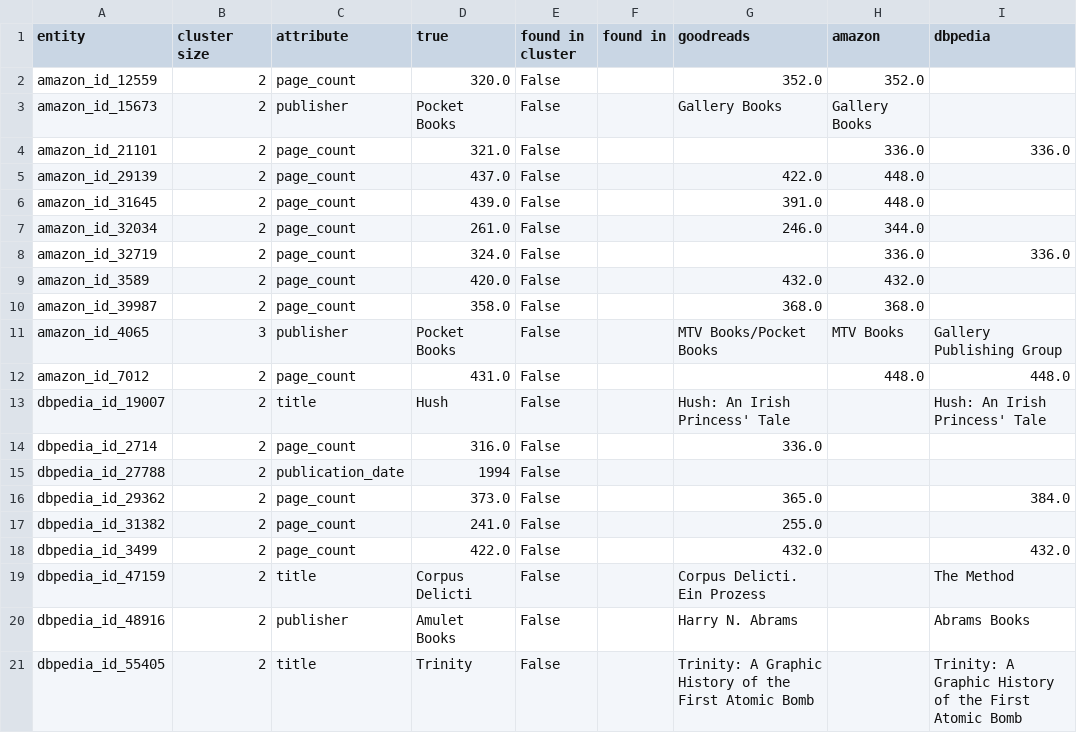
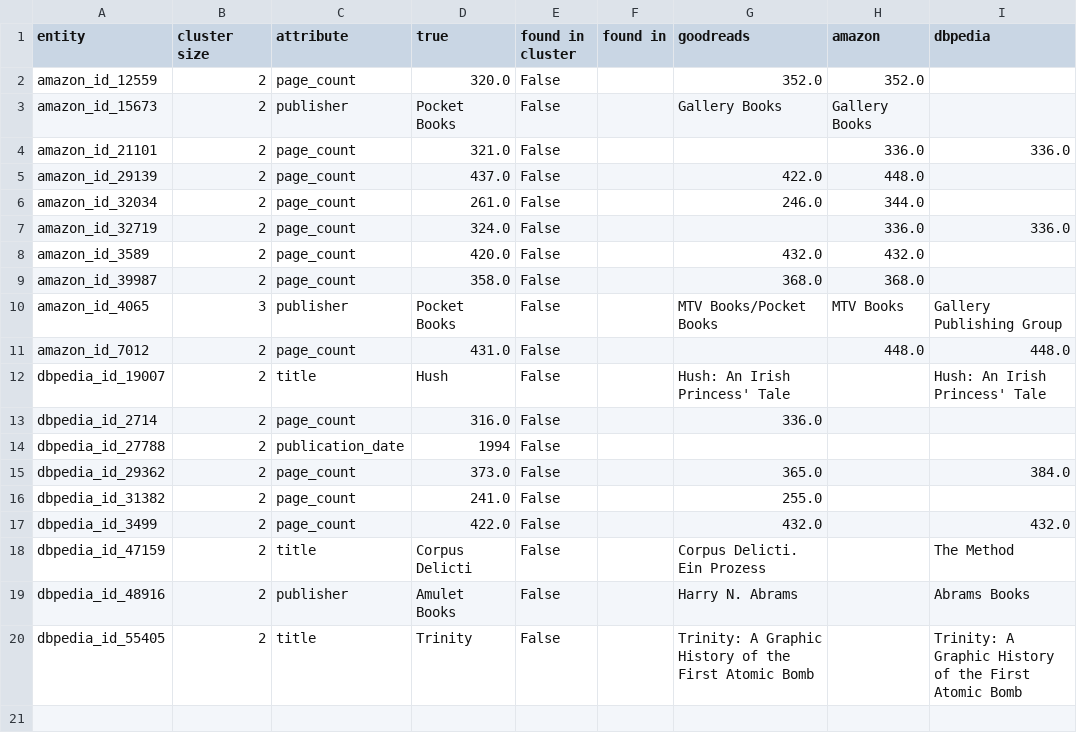
Before and after one commit to Web-Data-Integration-Team/Books-Data-Integration, a CSV file: gold_standard/fusion/eval_set_check_problems.csv, drawn as a sheet.

```diff
--- a/gold_standard/fusion/eval_set_check_problems.csv
+++ b/gold_standard/fusion/eval_set_check_problems.csv
@@ -5,3 +5,2 @@ amazon_id_21101,2,page_count,321.0,False,,,336.0,336.0
 amazon_id_29139,2,page_count,437.0,False,,422.0,448.0,
-amazon_id_31645,2,page_count,439.0,False,,391.0,448.0,
 amazon_id_32034,2,page_count,261.0,False,,246.0,344.0,
```
Also changed, not shown: data/output/data_fusion/function_grid_dev.csv, data/output/data_fusion/fusion_errors.csv, 20 other files.
